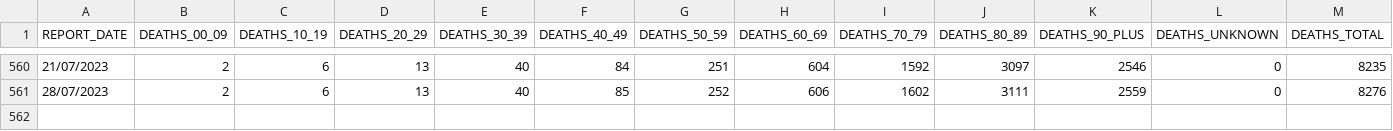
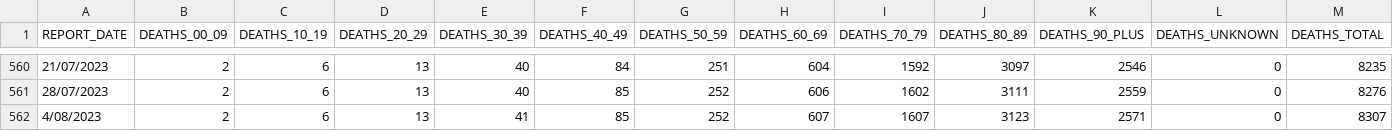
Before and after one commit to dbRaevn/covid19, a CSV file: pandemic/VIC/VIC_DeathsByAge.csv, drawn as a sheet; only a part is shown, gaps mark what is left out; rows hold the shown columns only; the diff names each change by its address in the sheet, - before the commit and + after, or states it on an @@ line.

Commit message:
Update VIC_DeathsByAge.csv

```diff
--- a/pandemic/VIC/VIC_DeathsByAge.csv
+++ b/pandemic/VIC/VIC_DeathsByAge.csv
+row 562: 4/08/2023 | 2 | 6 | 13 | 41 | 85 | 252 | 607 | 1607 | 3123 | 2571 | 0 | 8307
```
